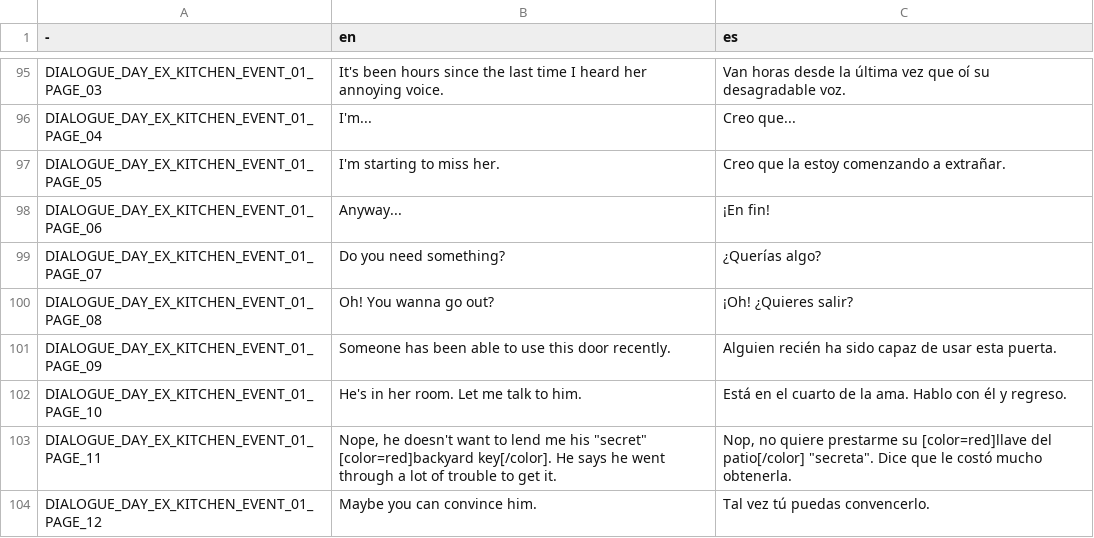
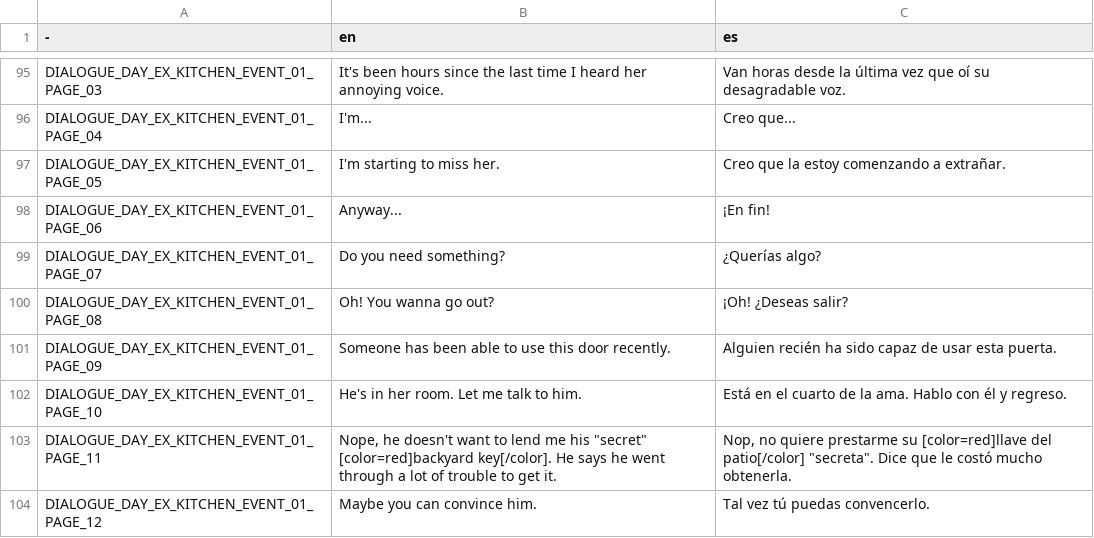
Before and after one commit to pyramid-seph/portobello, a CSV file: localization/bucho_portobello_localization.csv, drawn as a sheet; only a part is shown, gaps mark what is left out.

Commit message:
Improve spanish localization

```diff
--- a/localization/bucho_portobello_localization.csv
+++ b/localization/bucho_portobello_localization.csv
@@ -99,3 +99,3 @@ DIALOGUE_DAY_EX_KITCHEN_EVENT_01_PAGE_06,Anyway...,¡En fin!
 DIALOGUE_DAY_EX_KITCHEN_EVENT_01_PAGE_07,Do you need something?,¿Querías algo?
-DIALOGUE_DAY_EX_KITCHEN_EVENT_01_PAGE_08,Oh! You wanna go out?,¡Oh! ¿Quieres salir?
+DIALOGUE_DAY_EX_KITCHEN_EVENT_01_PAGE_08,Oh! You wanna go out?,¡Oh! ¿Deseas salir?
 DIALOGUE_DAY_EX_KITCHEN_EVENT_01_PAGE_09,Someone has been able to use this door recently.,Alguien recién ha sido capaz de usar esta puerta.
```
